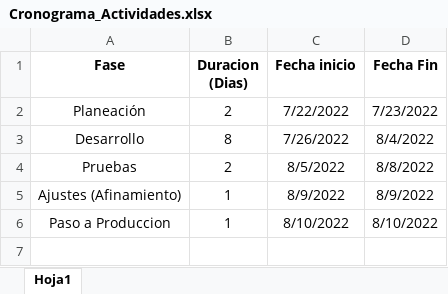
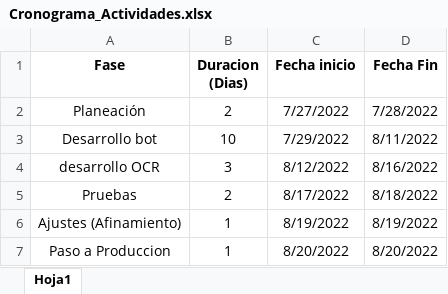
Before and after one commit to diegotorresx/CaliExpress, an Excel workbook: Documentacion_bots/Bot AC/Cronograma_Actividades.xlsx, sheet Hoja1, drawn as a sheet; values as stored, in another font and other column widths than the file's, no borders; removed rows and columns are numbered as before the commit, all else as after; the diff names each change by its address in the sheet, - before the commit and + after, or states it on an @@ line.

```diff
--- a/Documentacion_bots/Bot AC/Cronograma_Actividades.xlsx (sheet Hoja1)
+++ b/Documentacion_bots/Bot AC/Cronograma_Actividades.xlsx (sheet Hoja1)
-C2 (Fecha inicio): 7/22/2022
+C2 (Fecha inicio): 7/27/2022
-D2 (Fecha Fin): 7/23/2022
+D2 (Fecha Fin): 7/28/2022
-row 3: Desarrollo | 8 | 7/26/2022 | 8/4/2022
+row 3: Desarrollo bot | 10 | 7/29/2022 | 8/11/2022
+row 4: desarrollo OCR | 3 | 8/12/2022 | 8/16/2022
-C5 (Fecha inicio): 8/5/2022
+C5 (Fecha inicio): 8/17/2022
-D5 (Fecha Fin): 8/8/2022
+D5 (Fecha Fin): 8/18/2022
-C6 (Fecha inicio): 8/9/2022
+C6 (Fecha inicio): 8/19/2022
-D6 (Fecha Fin): 8/9/2022
+D6 (Fecha Fin): 8/19/2022
-C7 (Fecha inicio): 8/10/2022
+C7 (Fecha inicio): 8/20/2022
-D7 (Fecha Fin): 8/10/2022
+D7 (Fecha Fin): 8/20/2022
```
Also changed, not shown: 4 other files.
